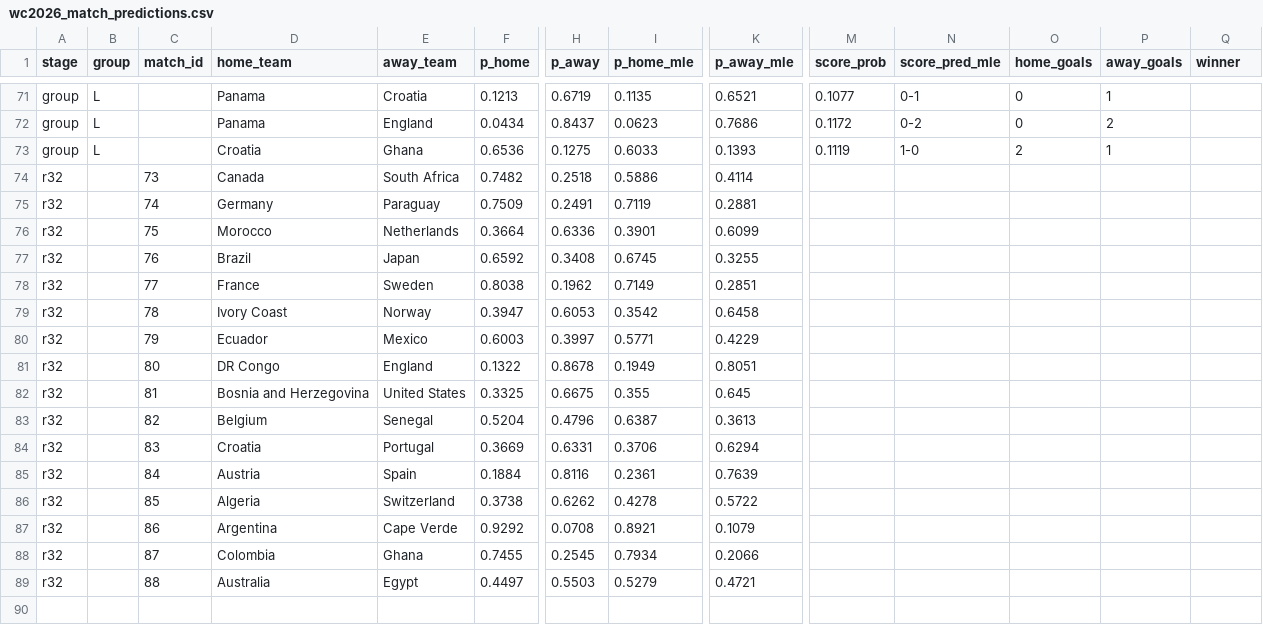
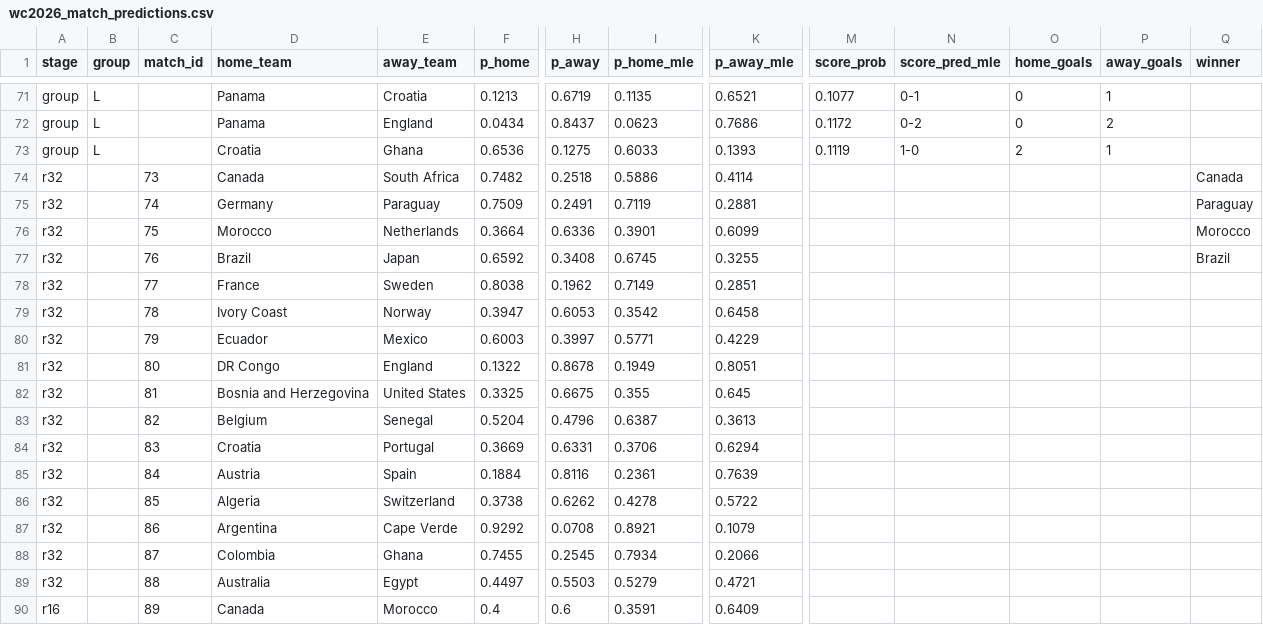
Before and after one commit to Duyanh090205/wc2026-monte-carlo, a CSV file: data/mc_simu/wc2026_match_predictions.csv, drawn as a sheet; only a part is shown, gaps mark what is left out; rows hold the shown columns only; the diff names each change by its address in the sheet, - before the commit and + after, or states it on an @@ line.

```diff
--- a/data/mc_simu/wc2026_match_predictions.csv
+++ b/data/mc_simu/wc2026_match_predictions.csv
-Q74 (winner): (empty)
+Q74 (winner): Canada
-Q75 (winner): (empty)
+Q75 (winner): Paraguay
-Q76 (winner): (empty)
+Q76 (winner): Morocco
-Q77 (winner): (empty)
+Q77 (winner): Brazil
+row 90: r16 |  | 89 | Canada | Morocco | 0.4 | 0.6 | 0.3591 | 0.6409
```
